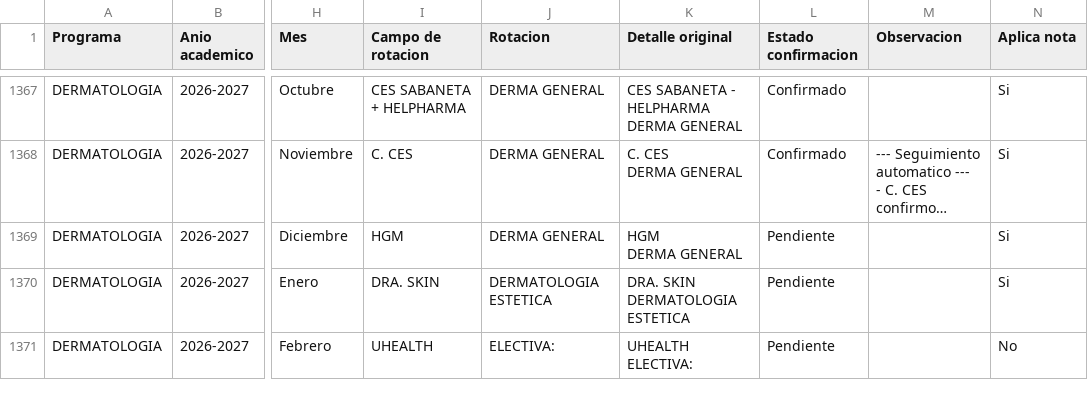
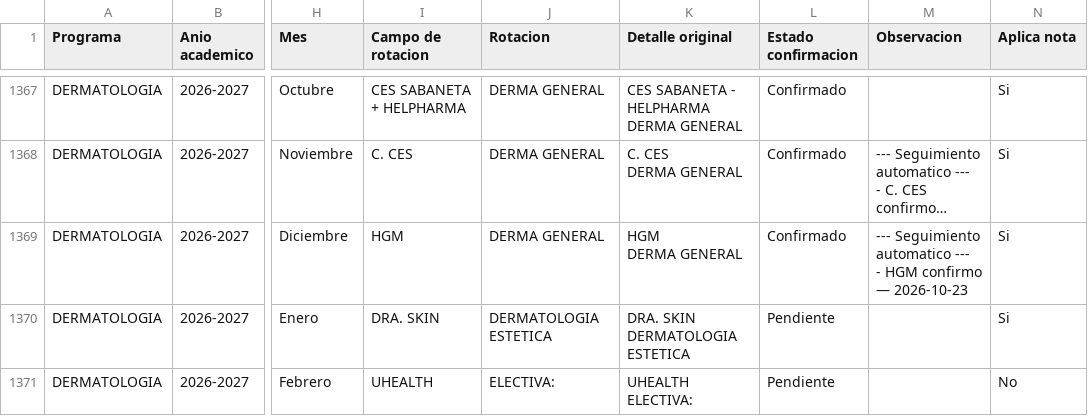
Before and after one commit to posgradosces/posgrados-ces, a CSV file: datos/BASE_GENERAL.csv, drawn as a sheet; only a part is shown, gaps mark what is left out; long unchanged cells end in …; ↵ is a line break in a cell; the diff covers the shown part only; the diff names each change by its address in the sheet, - before the commit and + after, or states it on an @@ line.

```diff
--- a/datos/BASE_GENERAL.csv
+++ b/datos/BASE_GENERAL.csv
-L1369 (Estado confirmacion): Pendiente
+L1369 (Estado confirmacion): Confirmado
-M1369 (Observacion): (empty)
+M1369 (Observacion): --- Seguimiento automatico --- ↵ - HGM confirmo — 2026-10-23
```
Also changed, not shown: 53 edited cells elsewhere in this file.
